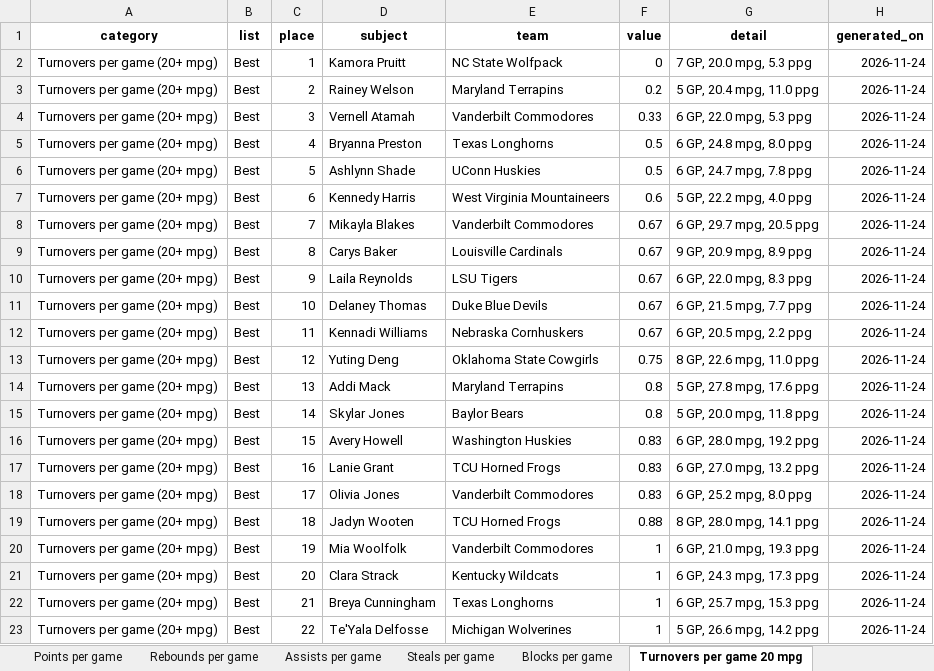
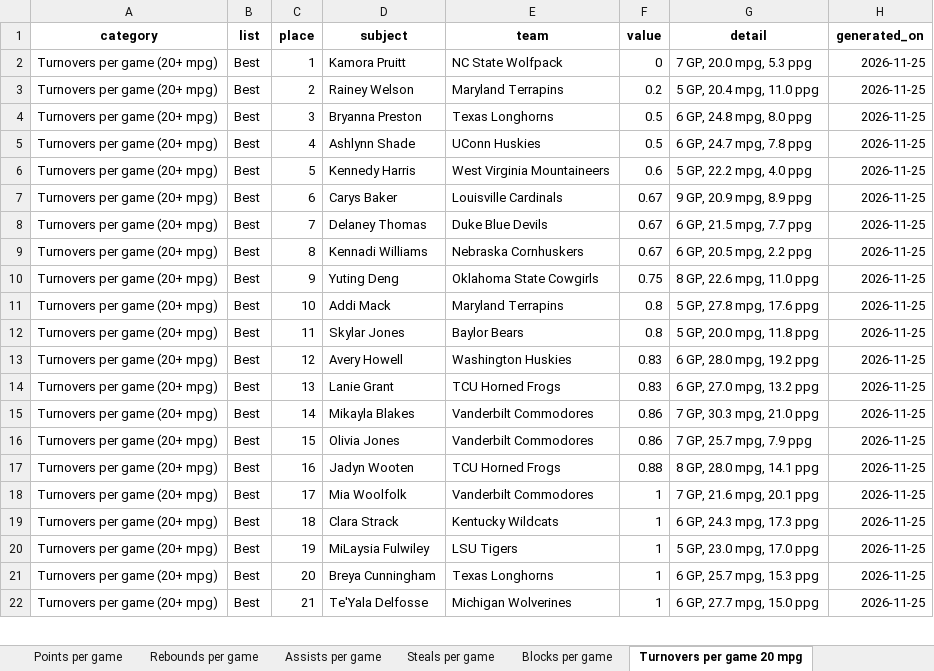
Before and after one commit to emmawbynes-afk/WNBAPROJ, an Excel workbook: output/story_candidates.xlsx, sheet Turnovers per game 20 mpg, drawn as a sheet; only a part is shown; values as stored, in another font and other column widths than the file's, no borders; removed rows and columns are numbered as before the commit, all else as after; the diff covers the shown part only; the diff names each change by its address in the sheet, - before the commit and + after, or states it on an @@ line.

```diff
--- a/output/story_candidates.xlsx (sheet Turnovers per game 20 mpg)
+++ b/output/story_candidates.xlsx (sheet Turnovers per game 20 mpg)
-H2:H3 (generated_on): 2026-11-24
+H2:H3 (generated_on): 2026-11-25
-row 4: Turnovers per game (20+ mpg) | Best | 3 | Vernell Atamah | Vanderbilt Commodores | 0.33 | 6 GP, 22.0 mpg, 5.3 ppg | 2026-11-24
-C4 (place): 4
+C4 (place): 3
-H4:H6 (generated_on): 2026-11-24
+H4:H6 (generated_on): 2026-11-25
-C5 (place): 5
+C5 (place): 4
-C6 (place): 6
+C6 (place): 5
-row 8: Turnovers per game (20+ mpg) | Best | 7 | Mikayla Blakes | Vanderbilt Commodores | 0.67 | 6 GP, 29.7 mpg, 20.5 ppg | 2026-11-24
-C7 (place): 8
+C7 (place): 6
-H7 (generated_on): 2026-11-24
+H7 (generated_on): 2026-11-25
-row 10: Turnovers per game (20+ mpg) | Best | 9 | Laila Reynolds | LSU Tigers | 0.67 | 6 GP, 22.0 mpg, 8.3 ppg | 2026-11-24
-C8 (place): 10
+C8 (place): 7
-H8:H14 (generated_on): 2026-11-24
+H8:H14 (generated_on): 2026-11-25
-C9 (place): 11
+C9 (place): 8
-C10 (place): 12
+C10 (place): 9
-C11 (place): 13
+C11 (place): 10
-C12 (place): 14
+C12 (place): 11
-C13 (place): 15
+C13 (place): 12
-C14 (place): 16
+C14 (place): 13
+row 15: Turnovers per game (20+ mpg) | Best | 14 | Mikayla Blakes | Vanderbilt Commodores | 0.86 | 7 GP, 30.3 mpg, 21.0 ppg | 2026-11-25
-C16 (place): 17
+C16 (place): 15
-F16 (value): 0.83
+F16 (value): 0.86
-G16 (detail): 6 GP, 25.2 mpg, 8.0 ppg
+G16 (detail): 7 GP, 25.7 mpg, 7.9 ppg
-H16:H19 (generated_on): 2026-11-24
+H16:H19 (generated_on): 2026-11-25
-C17 (place): 18
+C17 (place): 16
-C18 (place): 19
+C18 (place): 17
-G18 (detail): 6 GP, 21.0 mpg, 19.3 ppg
+G18 (detail): 7 GP, 21.6 mpg, 20.1 ppg
-C19 (place): 20
+C19 (place): 18
+row 20: Turnovers per game (20+ mpg) | Best | 19 | MiLaysia Fulwiley | LSU Tigers | 1 | 5 GP, 23.0 mpg, 17.0 ppg | 2026-11-25
-C21 (place): 21
+C21 (place): 20
-H21:H22 (generated_on): 2026-11-24
+H21:H22 (generated_on): 2026-11-25
-C22 (place): 22
+C22 (place): 21
-G22 (detail): 5 GP, 26.6 mpg, 14.2 ppg
+G22 (detail): 6 GP, 27.7 mpg, 15.0 ppg
```
Also changed, not shown: 3 added rows, 2 removed rows and 45 edited cells elsewhere in this sheet, sheet Single-game Game Score last 7 d, sheet Average Game Score, sheet Three-point pct 25 3PA per game, sheet Usage share of team plays, sheet Bench players points per 40 min, sheet Assists per game, 25 more sheets, 6 other files.
